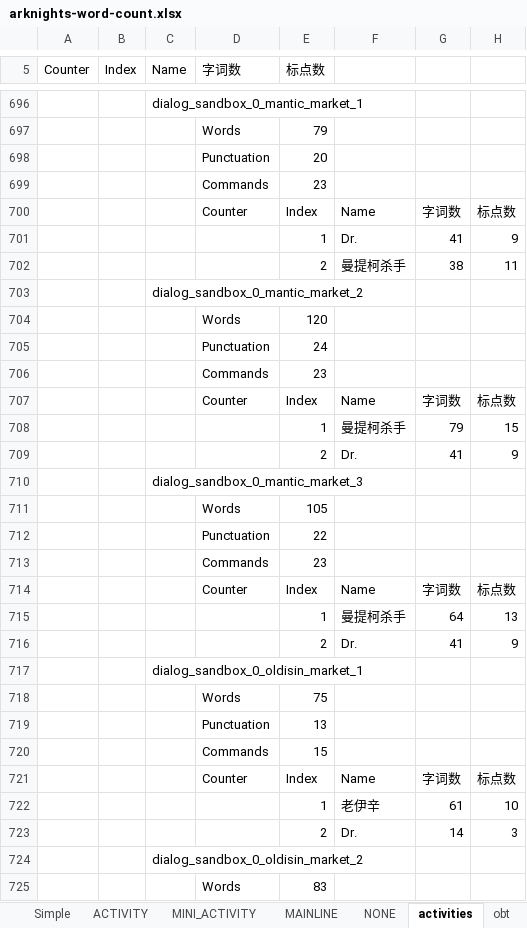
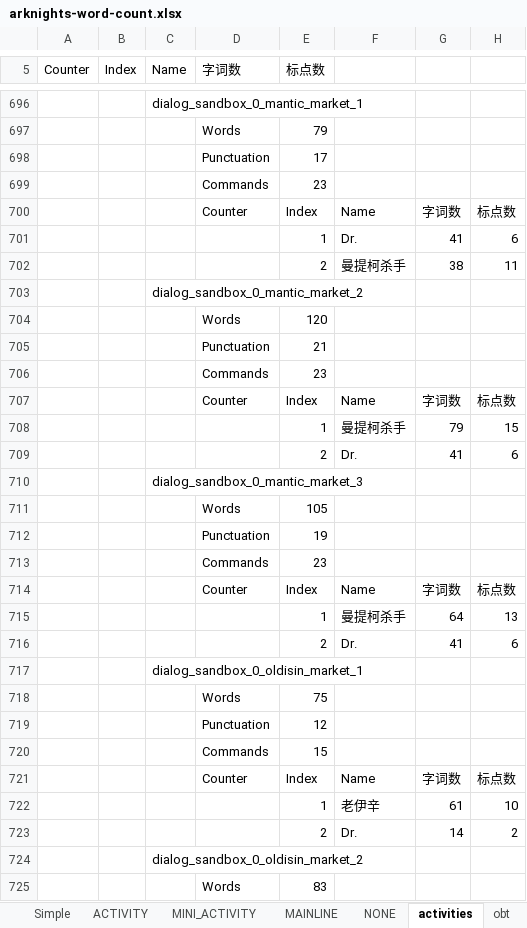
Before and after one commit to lengyanyu258/ArknightsWordCount, an Excel workbook: docs/arknights-word-count.xlsx, sheet activities, drawn as a sheet; only a part is shown, gaps mark what is left out; values as stored, in another font and other column widths than the file's, no borders; removed rows and columns are numbered as before the commit, all else as after; the diff covers the shown part only; the diff names each change by its address in the sheet, - before the commit and + after, or states it on an @@ line.

```diff
--- a/docs/arknights-word-count.xlsx (sheet activities)
+++ b/docs/arknights-word-count.xlsx (sheet activities)
-row 698:  |  |  | Punctuation | 20
+row 698:  |  |  | Punctuation | 17
-H701: 9
+H701: 6
-row 705:  |  |  | Punctuation | 24
+row 705:  |  |  | Punctuation | 21
-H709: 9
+H709: 6
-E712 (标点数): 22
+E712 (标点数): 19
-H716: 9
+H716: 6
-E719 (标点数): 13
+E719 (标点数): 12
-H723: 3
+H723: 2
```
Also changed, not shown: 22 edited cells elsewhere in this sheet, sheet Overview, sheet ACTIVITY, sheet Simple, sheet MAINLINE, sheet MINI_ACTIVITY, 1 other file.
